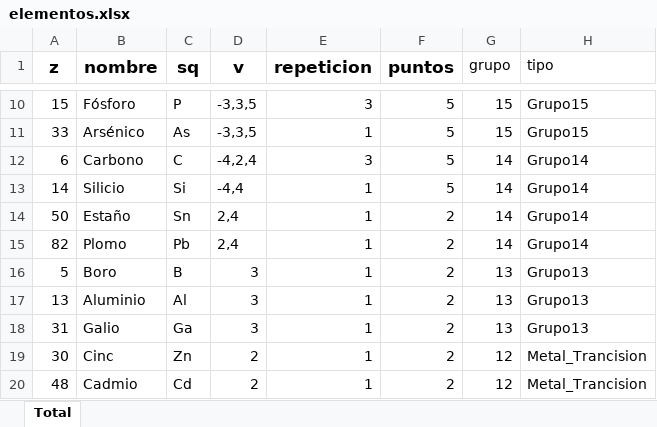
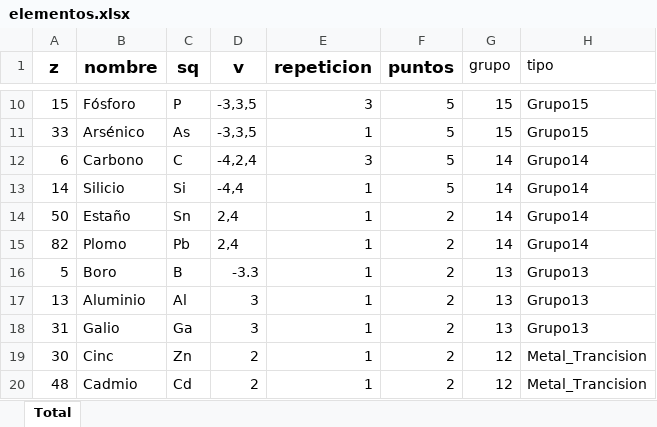
Before and after one commit to JavierRibaldelRio/Formulacion, an Excel workbook: Hojas de Calculo/elementos.xlsx, sheet Total, drawn as a sheet; only a part is shown, gaps mark what is left out; values as stored, in another font and other column widths than the file's, no borders; charts and pictures not drawn; the diff names each change by its address in the sheet, - before the commit and + after, or states it on an @@ line.

Commit message:
He acabdo de cambair el coódigo, le he eañadido al Boro (B) la valencia -3 y me ha surgido un problema con el conversor de R de .xlsx a .json

```diff
--- a/Hojas de Calculo/elementos.xlsx (sheet Total)
+++ b/Hojas de Calculo/elementos.xlsx (sheet Total)
-D16 (v): 3
+D16 (v): -3.3
```
Also changed, not shown: 22 other files.
